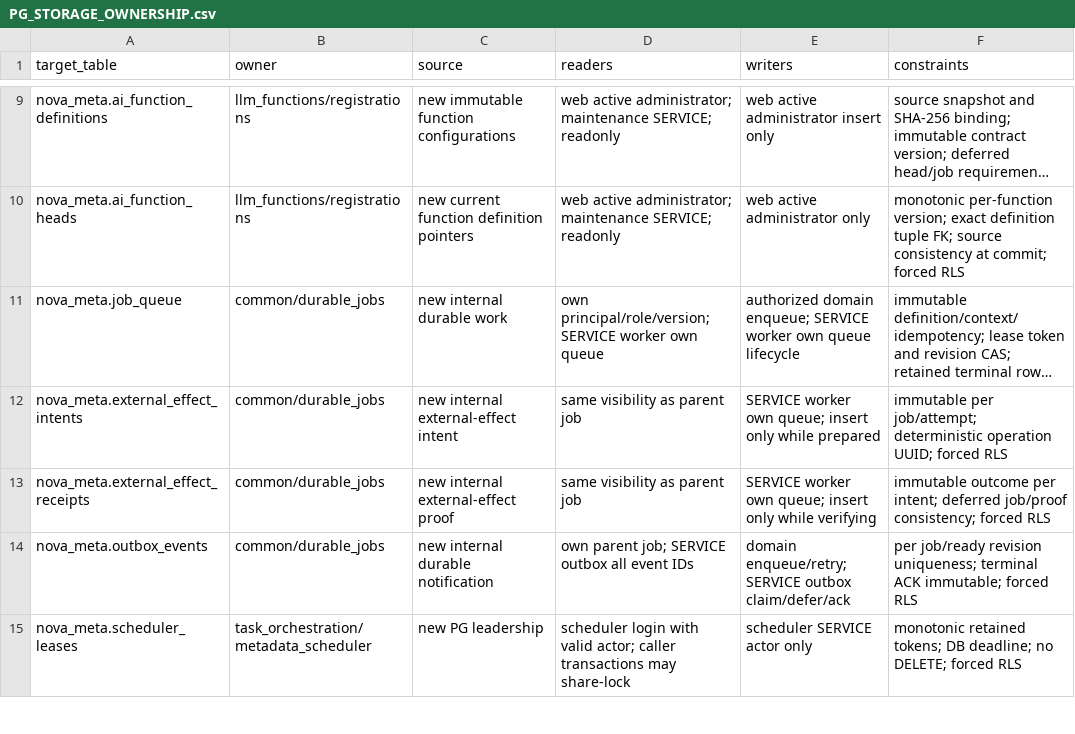
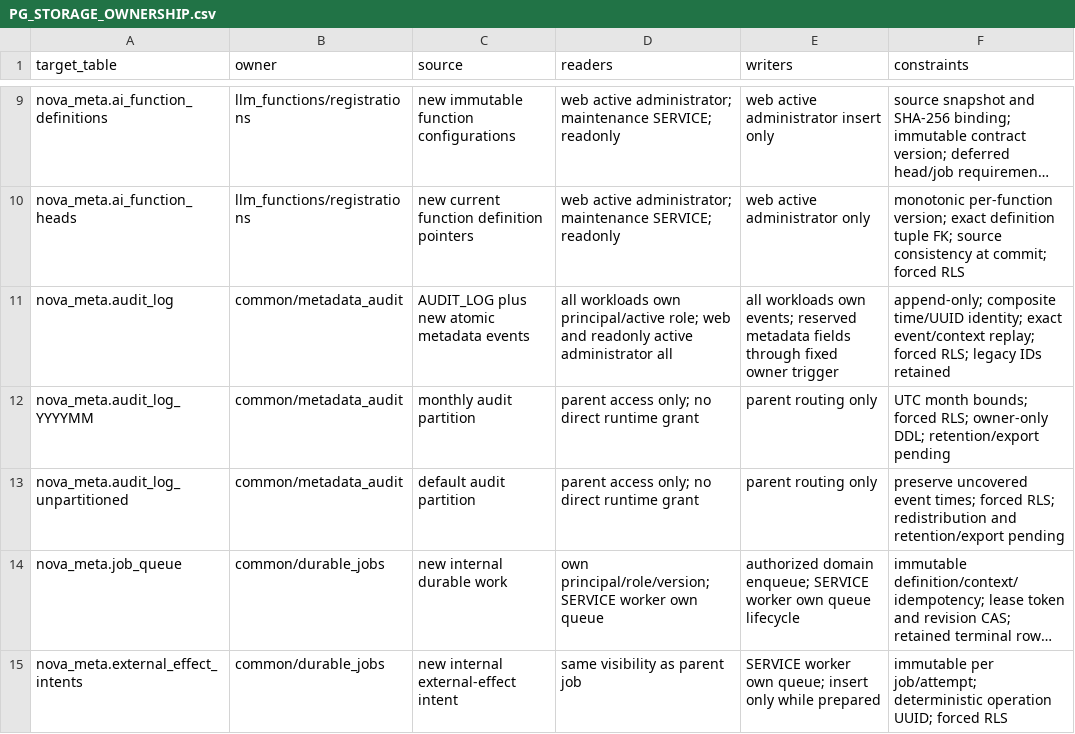
Before and after one commit to dwickyfp/nova, a CSV file: docs/architecture/production-refactor/PG_STORAGE_OWNERSHIP.csv, drawn as a sheet; only a part is shown, gaps mark what is left out; the shorter side is filled out with more unchanged rows; long unchanged cells end in …; the diff names each change by its address in the sheet, - before the commit and + after, or states it on an @@ line.

Commit message:
Add transactional metadata audit and enforce trigger policy

```diff
--- a/docs/architecture/production-refactor/PG_STORAGE_OWNERSHIP.csv
+++ b/docs/architecture/production-refactor/PG_STORAGE_OWNERSHIP.csv
+row 11: nova_meta.audit_log | common/metadata_audit | AUDIT_LOG plus new atomic metadata events | all workloads own principal/active role; web and readonly active administrator all | all workloads own events; reserved metadata fields through fixed owner trigger | append-only; composite time/UUID identity; exact event/context replay; forced RLS; legacy IDs retained
+row 12: nova_meta.audit_log_YYYYMM | common/metadata_audit | monthly audit partition | parent access only; no direct runtime grant | parent routing only | UTC month bounds; forced RLS; owner-only DDL; retention/export pending
+row 13: nova_meta.audit_log_unpartitioned | common/metadata_audit | default audit partition | parent access only; no direct runtime grant | parent routing only | preserve uncovered event times; forced RLS; redistribution and retention/export pending
```
Also changed, not shown: docs/architecture/production-refactor/METADATA_OWNERSHIP.csv, docs/architecture/production-refactor/SYSTEM_CALLS.csv, 40 other files.
